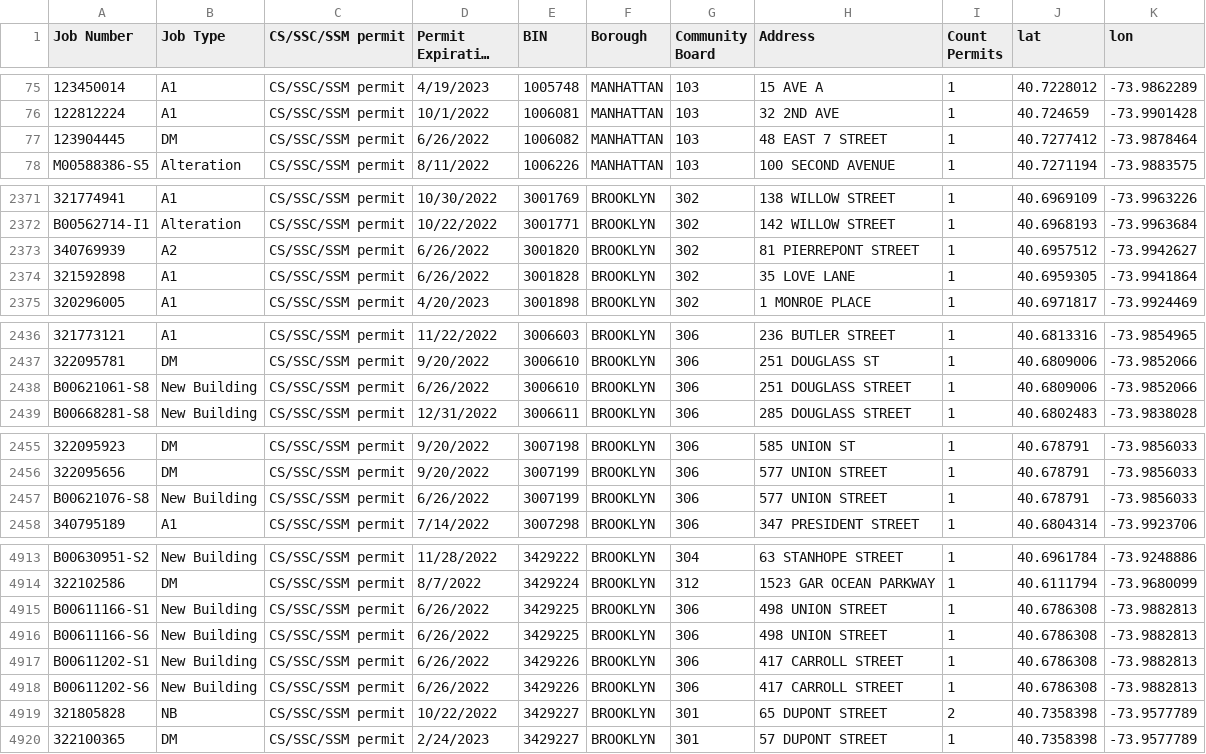
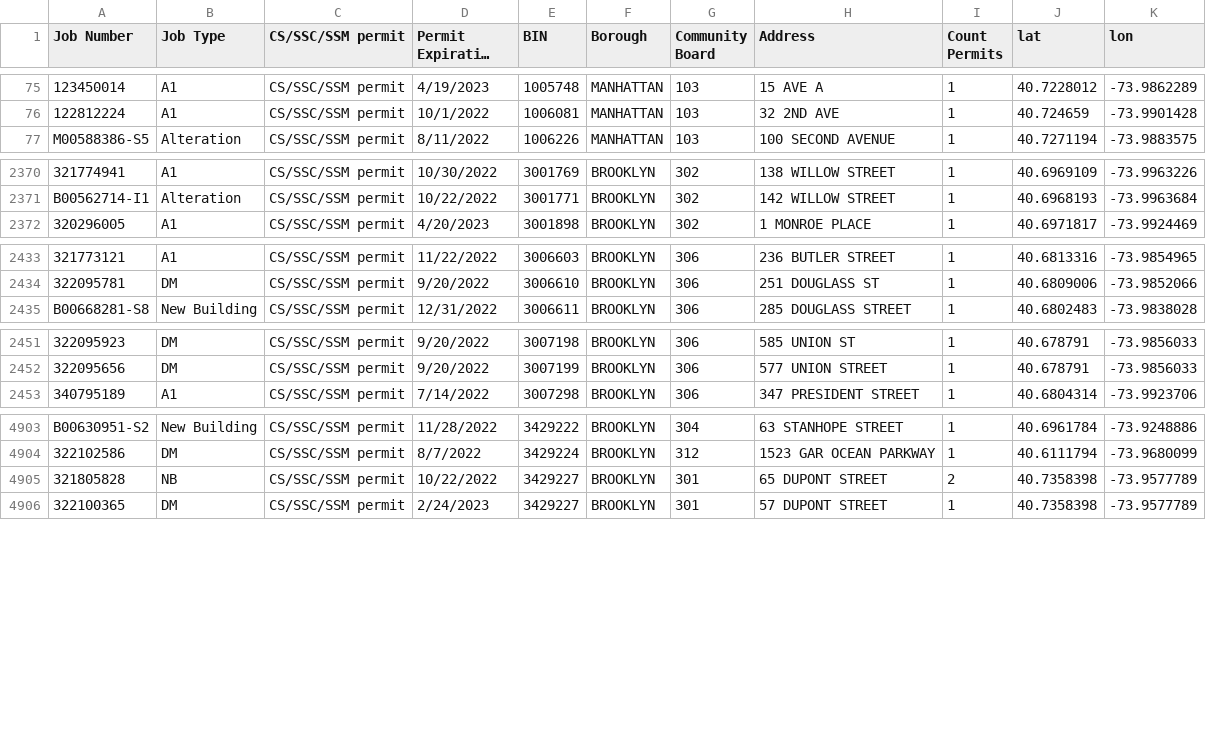
Before and after one commit to NYCDOB/SiteSafety, a CSV file: data/ActivePermits_CS_SSM_SSC.csv, drawn as a sheet; only a part is shown, gaps mark what is left out; long unchanged cells end in …; removed rows and columns are numbered as before the commit, all else as after; the diff covers the shown part only; the diff names each change by its address in the sheet, - before the commit and + after, or states it on an @@ line.

```diff
--- a/data/ActivePermits_CS_SSM_SSC.csv
+++ b/data/ActivePermits_CS_SSM_SSC.csv
-row 77: 123904445 | DM | CS/SSC/SSM permit | 6/26/2022 | 1006082 | MANHATTAN | 103 | 48 EAST 7 STREET | 1 | 40.7277412 | -73.9878464
-row 2373: 340769939 | A2 | CS/SSC/SSM permit | 6/26/2022 | 3001820 | BROOKLYN | 302 | 81 PIERREPONT STREET | 1 | 40.6957512 | -73.9942627
-row 2374: 321592898 | A1 | CS/SSC/SSM permit | 6/26/2022 | 3001828 | BROOKLYN | 302 | 35 LOVE LANE | 1 | 40.6959305 | -73.9941864
-row 2438: B00621061-S8 | New Building | CS/SSC/SSM permit | 6/26/2022 | 3006610 | BROOKLYN | 306 | 251 DOUGLASS STREET | 1 | 40.6809006 | -73.9852066
-row 2457: B00621076-S8 | New Building | CS/SSC/SSM permit | 6/26/2022 | 3007199 | BROOKLYN | 306 | 577 UNION STREET | 1 | 40.678791 | -73.9856033
-row 4915: B00611166-S1 | New Building | CS/SSC/SSM permit | 6/26/2022 | 3429225 | BROOKLYN | 306 | 498 UNION STREET | 1 | 40.6786308 | -73.9882813
-row 4916: B00611166-S6 | New Building | CS/SSC/SSM permit | 6/26/2022 | 3429225 | BROOKLYN | 306 | 498 UNION STREET | 1 | 40.6786308 | -73.9882813
-row 4917: B00611202-S1 | New Building | CS/SSC/SSM permit | 6/26/2022 | 3429226 | BROOKLYN | 306 | 417 CARROLL STREET | 1 | 40.6786308 | -73.9882813
-row 4918: B00611202-S6 | New Building | CS/SSC/SSM permit | 6/26/2022 | 3429226 | BROOKLYN | 306 | 417 CARROLL STREET | 1 | 40.6786308 | -73.9882813
```
Also changed, not shown: 7 removed rows and 1 moved row elsewhere in this file, 1 other file.
